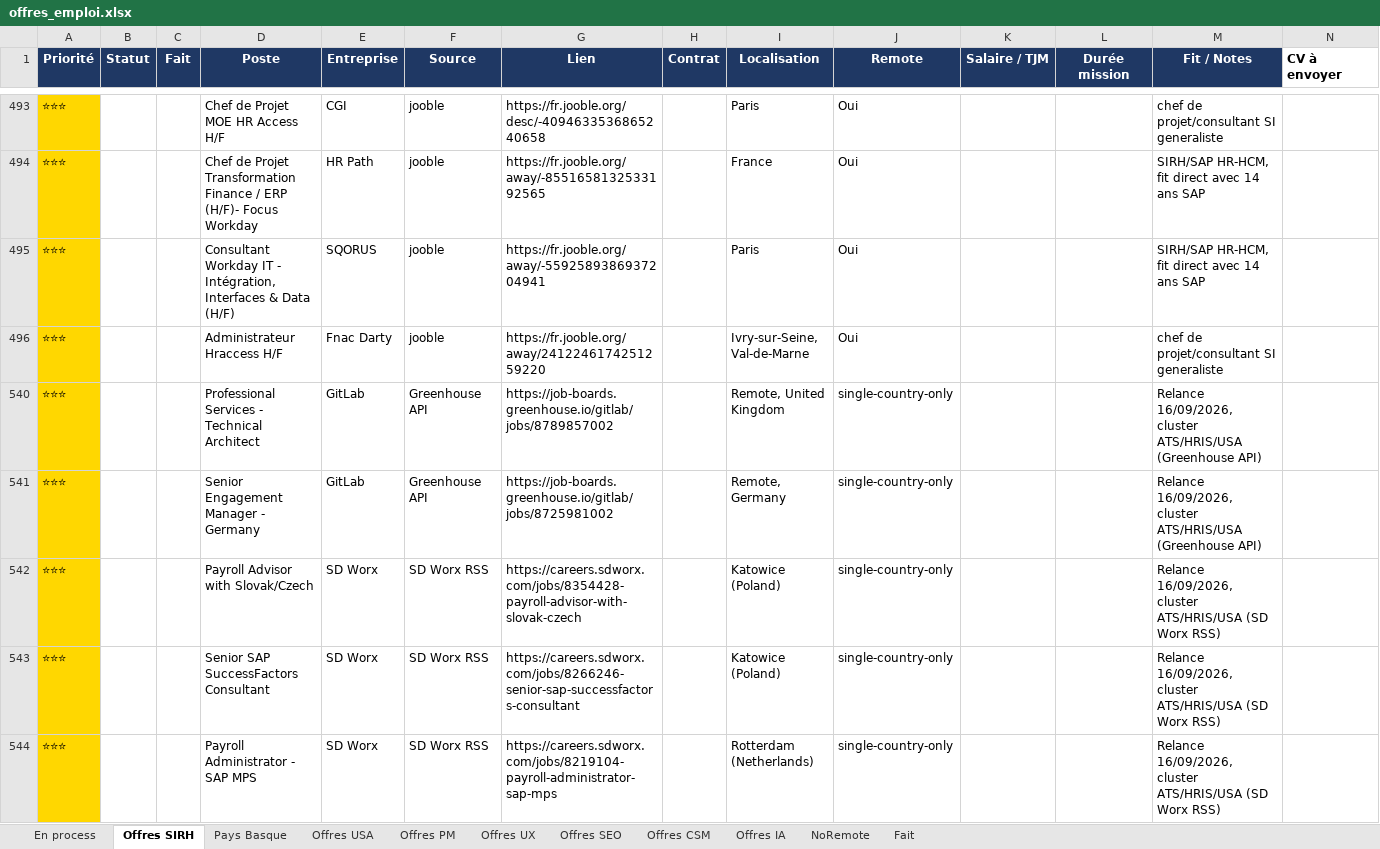
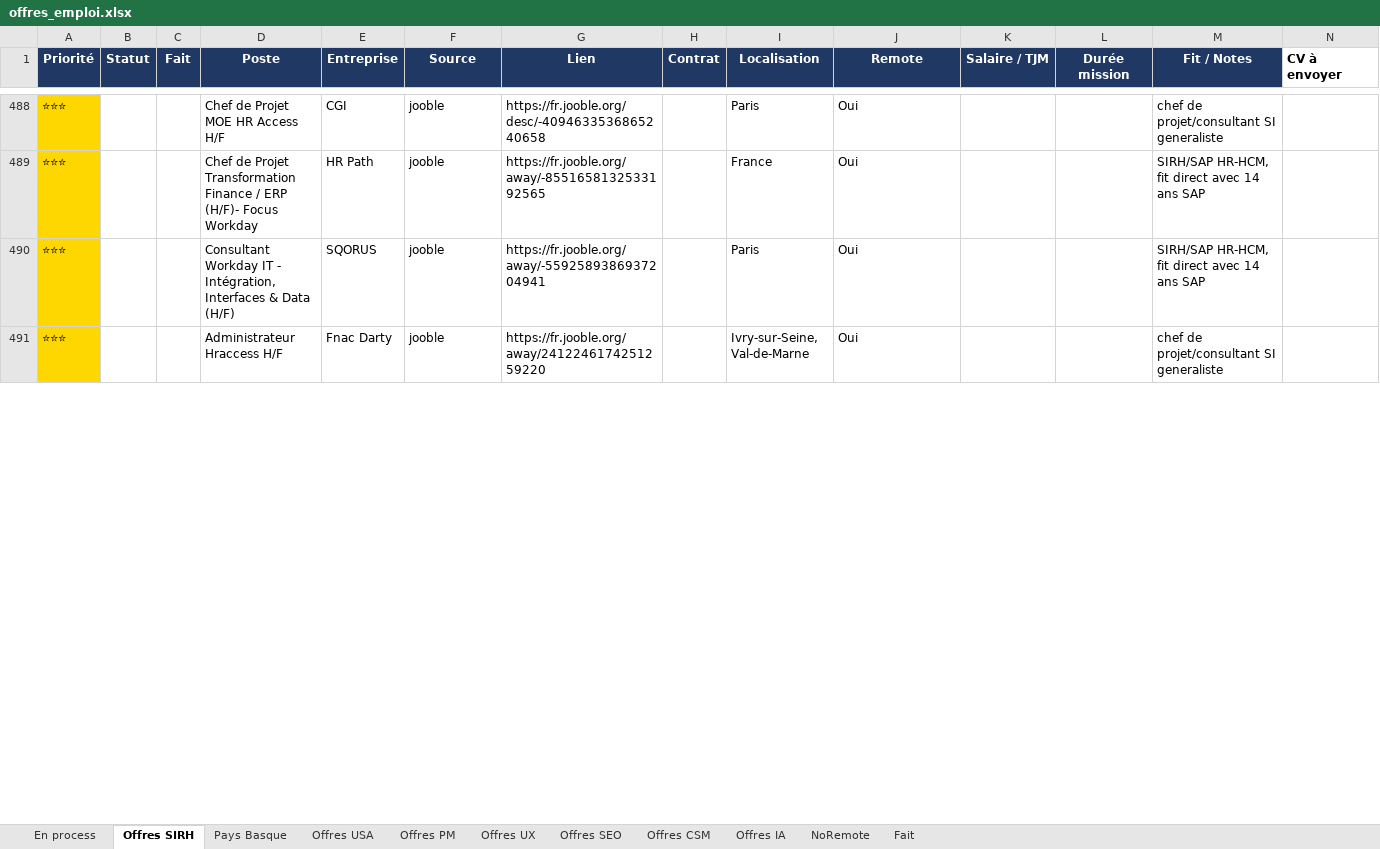
Before and after one commit to MisterZogs/recherche-taf, an Excel workbook: offres_emploi.xlsx, sheet Offres SIRH, drawn as a sheet; only a part is shown, gaps mark what is left out; values as stored, in another font and other column widths than the file's, no borders; removed rows and columns are numbered as before the commit, all else as after; rows hold the shown columns only; the diff covers the shown part only; the diff names each change by its address in the sheet, - before the commit and + after, or states it on an @@ line.

```diff
--- a/offres_emploi.xlsx (sheet Offres SIRH)
+++ b/offres_emploi.xlsx (sheet Offres SIRH)
@@ row 540 hidden: ⭐⭐⭐ |  |  | Professional Services - Technical Architect | GitLab | Greenhouse API | https://job-boards.greenhouse.io/gitlab/jobs/8789857002 |  | Remote, United Kingdom | single-country-only |  |  | Relance 16/09/2026, cluster ATS/HRIS/USA (Greenhouse API) @@
@@ row 541 hidden: ⭐⭐⭐ |  |  | Senior Engagement Manager - Germany | GitLab | Greenhouse API | https://job-boards.greenhouse.io/gitlab/jobs/8725981002 |  | Remote, Germany | single-country-only |  |  | Relance 16/09/2026, cluster ATS/HRIS/USA (Greenhouse API) @@
@@ row 542 hidden: ⭐⭐⭐ |  |  | Payroll Advisor with Slovak/Czech | SD Worx | SD Worx RSS | https://careers.sdworx.com/jobs/8354428-payroll-advisor-with-slovak-czech |  | Katowice (Poland) | single-country-only |  |  | Relance 16/09/2026, cluster ATS/HRIS/USA (SD Worx RSS) @@
@@ row 543 hidden: ⭐⭐⭐ |  |  | Senior SAP SuccessFactors Consultant | SD Worx | SD Worx RSS | https://careers.sdworx.com/jobs/8266246-senior-sap-successfactors-consultant |  | Katowice (Poland) | single-country-only |  |  | Relance 16/09/2026, cluster ATS/HRIS/USA (SD Worx RSS) @@
@@ row 544 hidden: ⭐⭐⭐ |  |  | Payroll Administrator - SAP MPS | SD Worx | SD Worx RSS | https://careers.sdworx.com/jobs/8219104-payroll-administrator-sap-mps |  | Rotterdam (Netherlands) | single-country-only |  |  | Relance 16/09/2026, cluster ATS/HRIS/USA (SD Worx RSS) @@
```
Also changed, not shown: 3 removed rows, 23 hidden or unhidden rows, 59 edited cells and cell formats elsewhere in this sheet, sheet Fait, sheet Pays Basque, sheet NoRemote.
